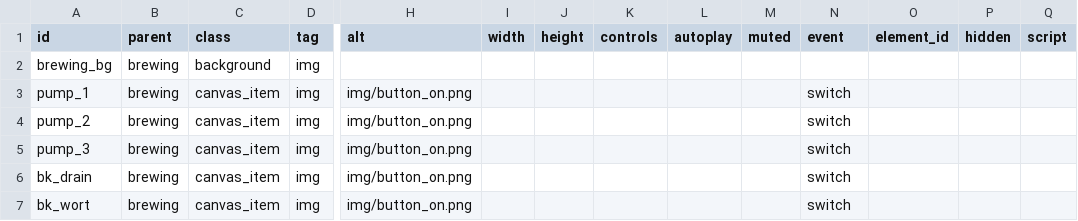
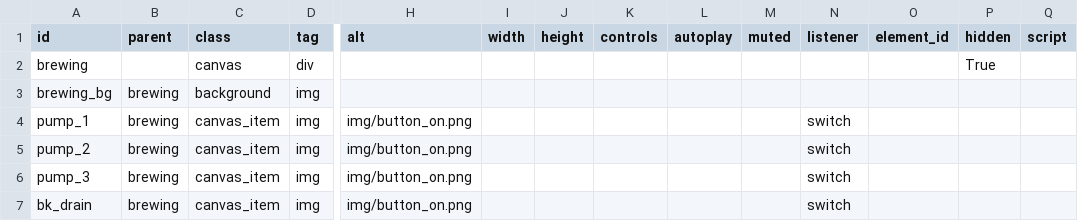
Before and after one commit to hajle-silesia/frontend, a CSV file: src/config/brewing.csv, drawn as a sheet; only a part is shown, gaps mark what is left out; the shorter side is filled out with more unchanged rows; rows hold the shown columns only; the diff names each change by its address in the sheet, - before the commit and + after, or states it on an @@ line.

Commit message:
refactor: unify canvas generation (#46)

```diff
--- a/src/config/brewing.csv
+++ b/src/config/brewing.csv
-N1: event
+N1: listener
+row 2: brewing |  | canvas | div |  |  |  |  |  |  |  |  | True
```
Also changed, not shown: 14 other files.
